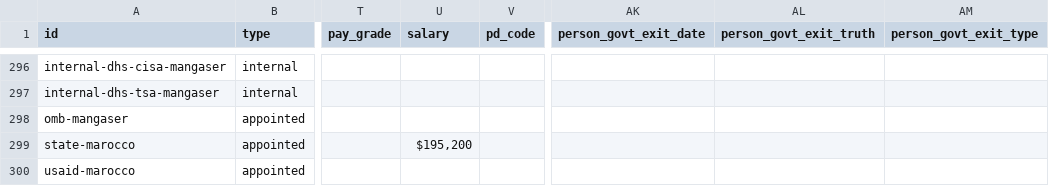
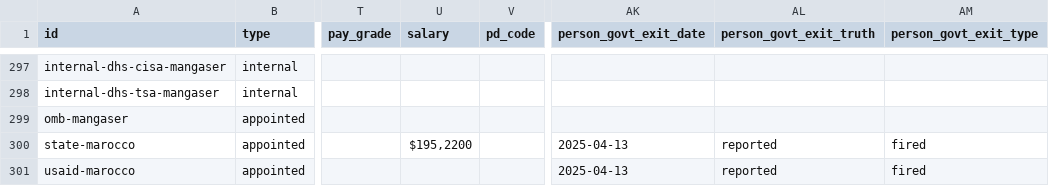
Before and after one commit to harrisj/doge_track, a CSV file: src/csv/positions.csv, drawn as a sheet; only a part is shown, gaps mark what is left out; addresses are those after the commit; the diff covers the shown part only; the diff names each change by its address in the sheet, - before the commit and + after, or states it on an @@ line.

Commit message:
Data and style tweaks

```diff
--- a/src/csv/positions.csv
+++ b/src/csv/positions.csv
-U300 (salary): $195,200
+U300 (salary): $195,2200
-AK300:AK301 (person_govt_exit_date): (empty)
+AK300:AK301 (person_govt_exit_date): 2025-04-13
-AL300:AL301 (person_govt_exit_truth): (empty)
+AL300:AL301 (person_govt_exit_truth): reported
-AM300:AM301 (person_govt_exit_type): (empty)
+AM300:AM301 (person_govt_exit_type): fired
```
Also changed, not shown: 4 added rows and 27 edited cells elsewhere in this file, src/csv/agencies.csv, src/csv/events.csv, 9 other files.
